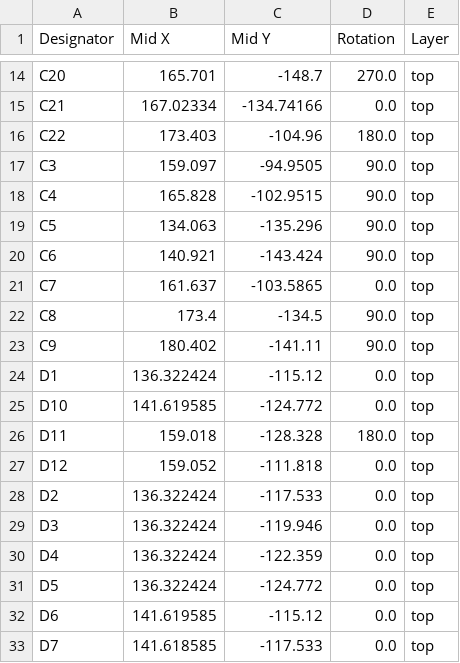
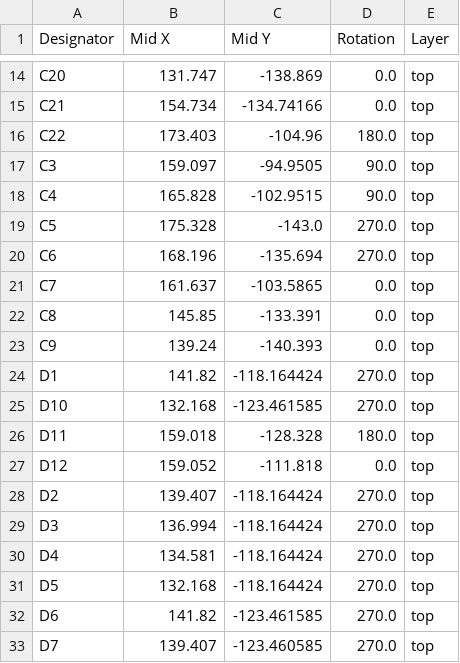
Before and after one commit to shmoergh/moduleur, a CSV file: modules/04-vcf/electronics/core/production/positions.csv, drawn as a sheet; only a part is shown, gaps mark what is left out; the diff covers the shown part only; the diff names each change by its address in the sheet, - before the commit and + after, or states it on an @@ line.

```diff
--- a/modules/04-vcf/electronics/core/production/positions.csv
+++ b/modules/04-vcf/electronics/core/production/positions.csv
-B14 (Mid X): 165.701
+B14 (Mid X): 131.747
-C14 (Mid Y): -148.7
+C14 (Mid Y): -138.869
-D14 (Rotation): 270.0
+D14 (Rotation): 0.0
-B15 (Mid X): 167.02334
+B15 (Mid X): 154.734
-B19 (Mid X): 134.063
+B19 (Mid X): 175.328
-C19 (Mid Y): -135.296
+C19 (Mid Y): -143.0
-D19:D20 (Rotation): 90.0
+D19:D20 (Rotation): 270.0
-B20 (Mid X): 140.921
+B20 (Mid X): 168.196
-C20 (Mid Y): -143.424
+C20 (Mid Y): -135.694
-B22 (Mid X): 173.4
+B22 (Mid X): 145.85
-C22 (Mid Y): -134.5
+C22 (Mid Y): -133.391
-D22:D23 (Rotation): 90.0
+D22:D23 (Rotation): 0.0
-B23 (Mid X): 180.402
+B23 (Mid X): 139.24
-C23 (Mid Y): -141.11
+C23 (Mid Y): -140.393
-B24 (Mid X): 136.322424
+B24 (Mid X): 141.82
-C24 (Mid Y): -115.12
+C24 (Mid Y): -118.164424
-D24:D25 (Rotation): 0.0
+D24:D25 (Rotation): 270.0
-B25 (Mid X): 141.619585
+B25 (Mid X): 132.168
-C25 (Mid Y): -124.772
+C25 (Mid Y): -123.461585
-B28 (Mid X): 136.322424
+B28 (Mid X): 139.407
-C28 (Mid Y): -117.533
+C28 (Mid Y): -118.164424
-D28:D33 (Rotation): 0.0
+D28:D33 (Rotation): 270.0
-B29 (Mid X): 136.322424
+B29 (Mid X): 136.994
-C29 (Mid Y): -119.946
+C29 (Mid Y): -118.164424
-B30 (Mid X): 136.322424
+B30 (Mid X): 134.581
-C30 (Mid Y): -122.359
+C30 (Mid Y): -118.164424
-B31 (Mid X): 136.322424
+B31 (Mid X): 132.168
-C31 (Mid Y): -124.772
+C31 (Mid Y): -118.164424
-B32 (Mid X): 141.619585
+B32 (Mid X): 141.82
-C32 (Mid Y): -115.12
+C32 (Mid Y): -123.461585
-B33 (Mid X): 141.618585
+B33 (Mid X): 139.407
-C33 (Mid Y): -117.533
+C33 (Mid Y): -123.460585
```
Also changed, not shown: 121 edited cells elsewhere in this file, modules/04-vcf/electronics/core/production/bom.csv, modules/04-vcf/electronics/core/production/designators.csv, 10 other files.
